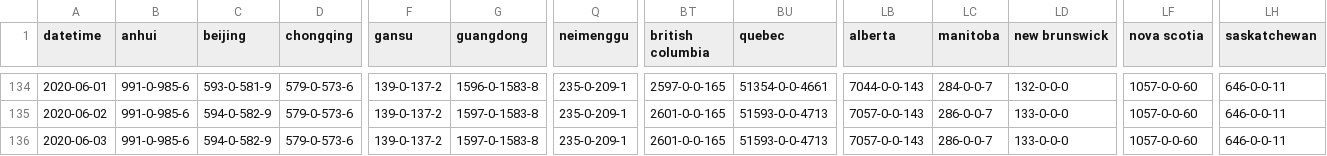
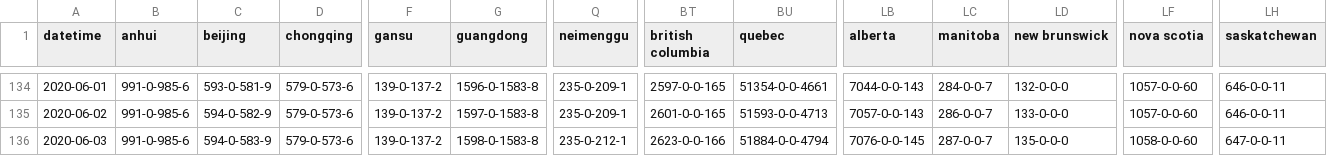
Before and after one commit to bkmgit/COVID-19map, a CSV file: data/virus.csv, drawn as a sheet; only a part is shown, gaps mark what is left out; the diff names each change by its address in the sheet, - before the commit and + after, or states it on an @@ line.

```diff
--- a/data/virus.csv
+++ b/data/virus.csv
-C136 (beijing): 594-0-582-9
+C136 (beijing): 594-0-583-9
-G136 (guangdong): 1597-0-1583-8
+G136 (guangdong): 1598-0-1583-8
-Q136 (neimenggu): 235-0-209-1
+Q136 (neimenggu): 235-0-212-1
-BT136 (british columbia): 2601-0-0-165
+BT136 (british columbia): 2623-0-0-166
-BU136 (quebec): 51593-0-0-4713
+BU136 (quebec): 51884-0-0-4794
-LB136 (alberta): 7057-0-0-143
+LB136 (alberta): 7076-0-0-145
-LC136 (manitoba): 286-0-0-7
+LC136 (manitoba): 287-0-0-7
-LD136 (new brunswick): 133-0-0-0
+LD136 (new brunswick): 135-0-0-0
-LF136 (nova scotia): 1057-0-0-60
+LF136 (nova scotia): 1058-0-0-60
-LH136 (saskatchewan): 646-0-0-11
+LH136 (saskatchewan): 647-0-0-11
```
